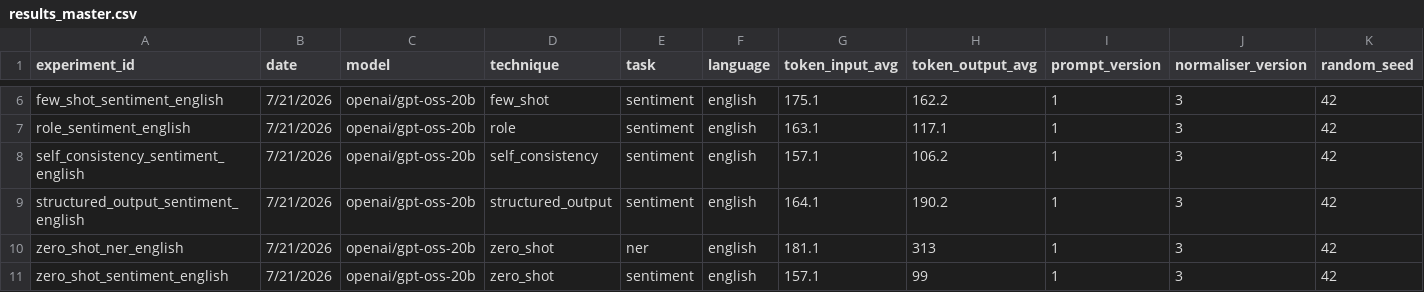
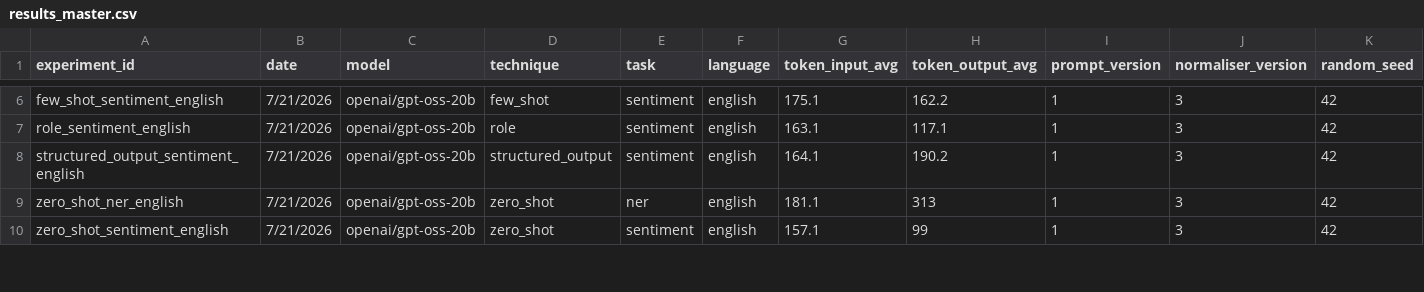
Before and after one commit to codingNhub/prompting-benchmark, a CSV file: outputs/results/results_master.csv, drawn as a sheet; only a part is shown, gaps mark what is left out; removed rows and columns are numbered as before the commit, all else as after; rows hold the shown columns only; the diff covers the shown part only; the diff names each change by its address in the sheet, - before the commit and + after, or states it on an @@ line.

```diff
--- a/outputs/results/results_master.csv
+++ b/outputs/results/results_master.csv
-row 8: self_consistency_sentiment_english | 7/21/2026 | openai/gpt-oss-20b | self_consistency | sentiment | english | 157.1 | 106.2 | 1 | 3 | 42
```
Also changed, not shown: 1 added row, 2 removed rows and 5 edited cells elsewhere in this file, outputs/predictions/cot_sentiment_english.csv, outputs/rerun_log.csv, 19 other files.
